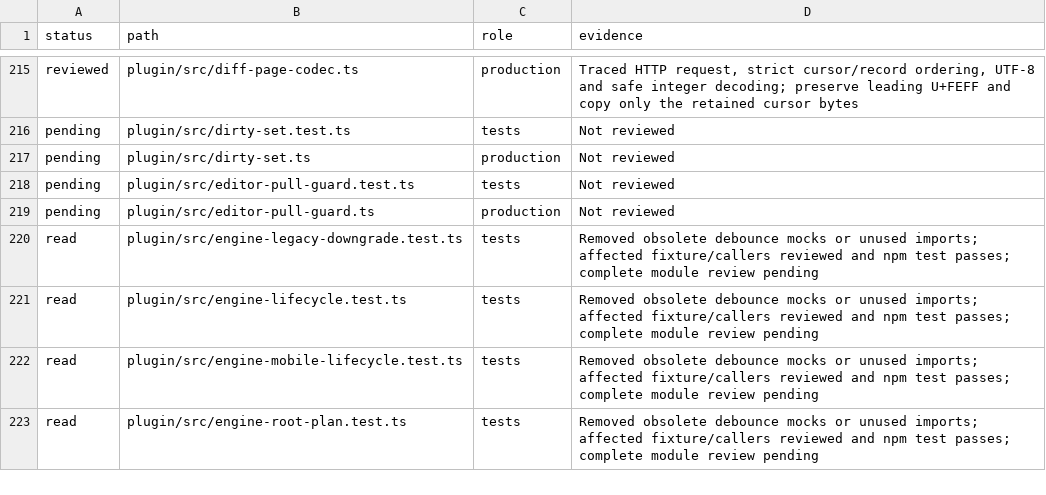
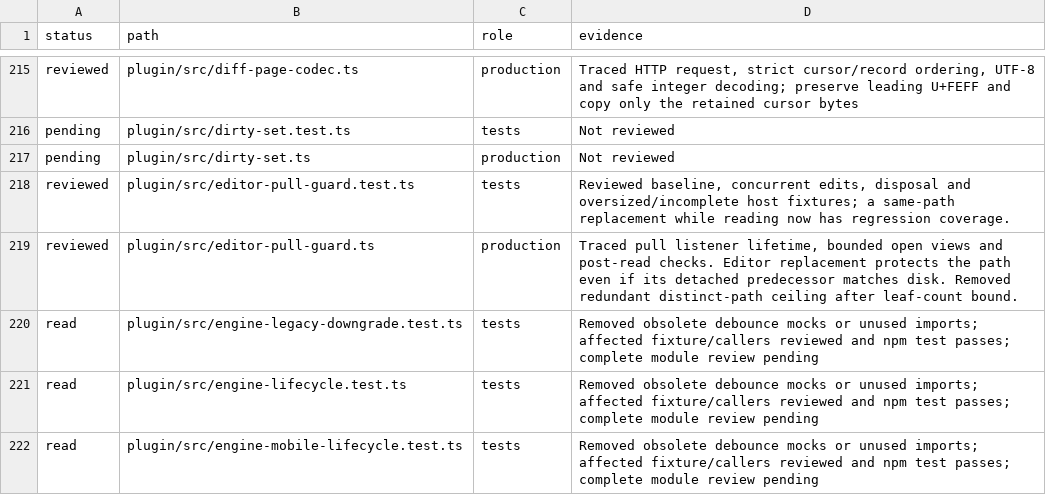
Before and after one commit to Savemech/obsetync, a TSV file: docs/1.13-module-audit.tsv, drawn as a sheet; only a part is shown, gaps mark what is left out; the shorter side is filled out with more unchanged rows.

Commit message:
fix: guard replaced editors during pull baseline reads

```diff
--- a/docs/1.13-module-audit.tsv
+++ b/docs/1.13-module-audit.tsv
@@ -217,4 +217,4 @@ pending	plugin/src/dirty-set.test.ts	tests	Not reviewed
 pending	plugin/src/dirty-set.ts	production	Not reviewed
-pending	plugin/src/editor-pull-guard.test.ts	tests	Not reviewed
-pending	plugin/src/editor-pull-guard.ts	production	Not reviewed
+reviewed	plugin/src/editor-pull-guard.test.ts	tests	Reviewed baseline, concurrent edits, disposal and oversized/incomplete host fixtures; a same-path replacement while reading now has regression coverage.
+reviewed	plugin/src/editor-pull-guard.ts	production	Traced pull listener lifetime, bounded open views and post-read checks. Editor replacement protects the path even if its detached predecessor matches disk. Removed redundant distinct-path ceiling after leaf-count bound.
 read	plugin/src/engine-legacy-downgrade.test.ts	tests	Removed obsolete debounce mocks or unused imports; affected fixture/callers reviewed and npm test passes; complete module review pending
```
Also changed, not shown: 2 other files.
